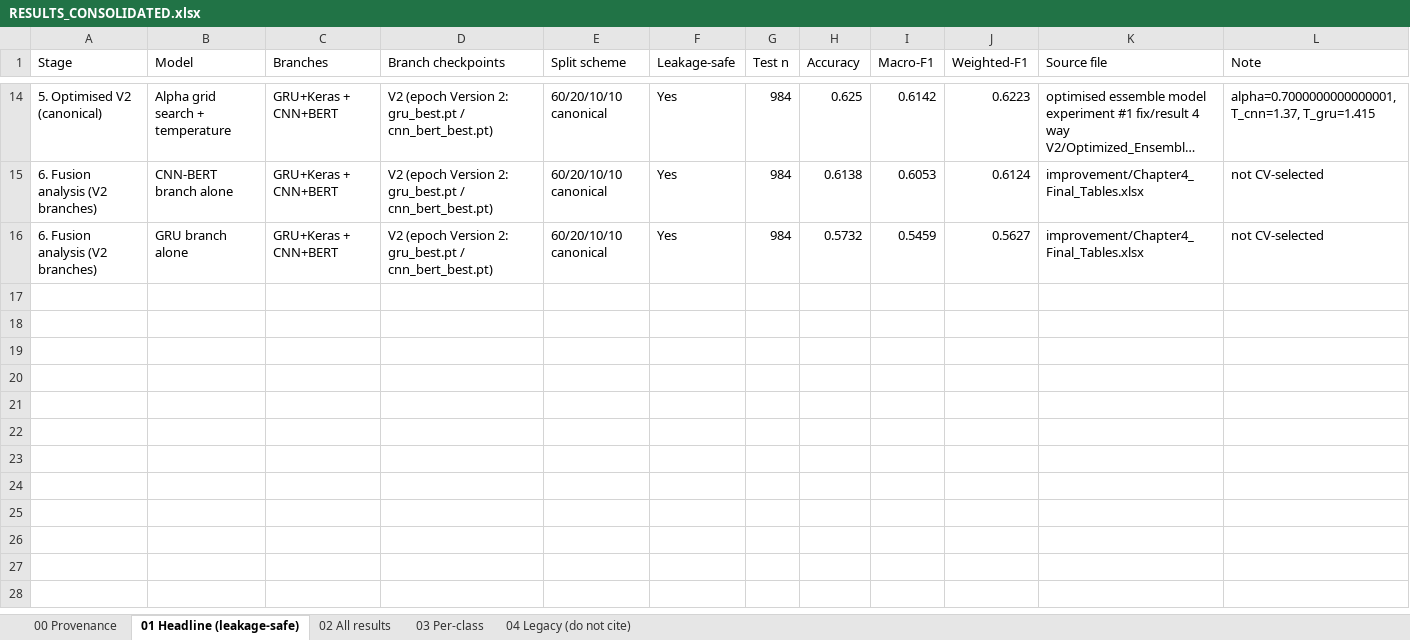
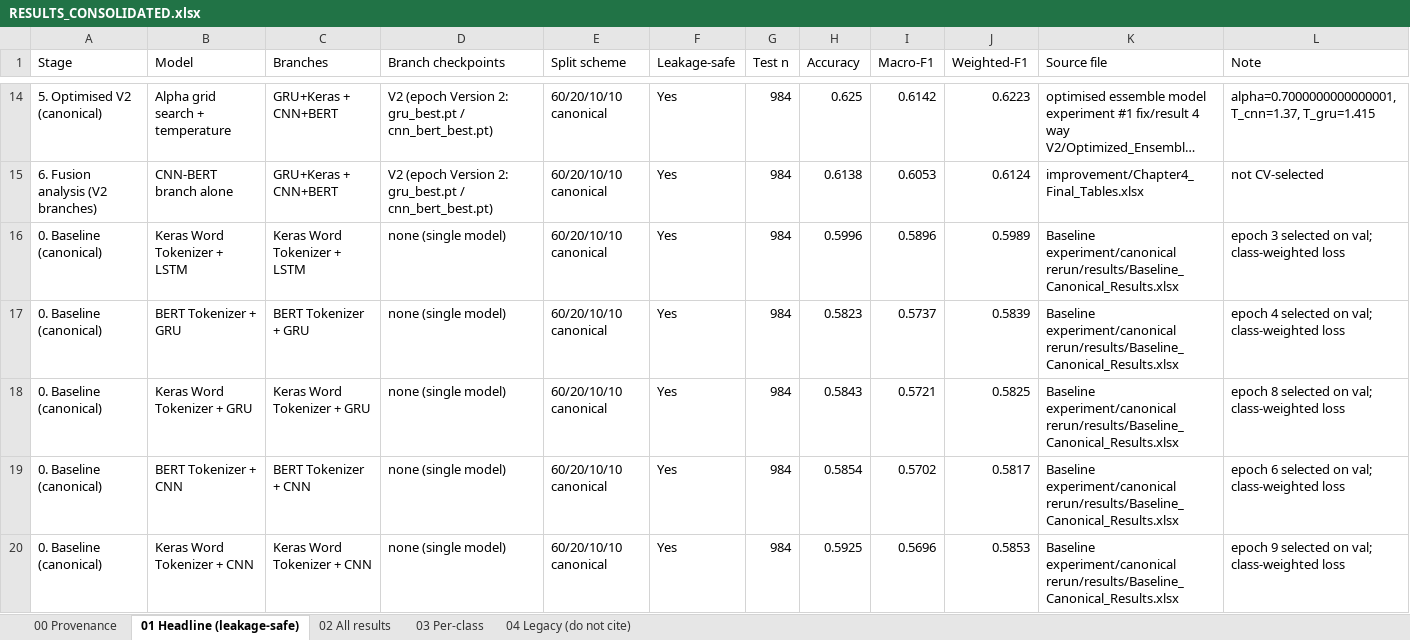
Before and after one commit to mubinshukri01/master-research-work, an Excel workbook: RESULTS_CONSOLIDATED.xlsx, sheet 01 Headline (leakage-safe), drawn as a sheet; only a part is shown, gaps mark what is left out; the shorter side is filled out with more unchanged rows; long unchanged cells end in …; values as stored, in another font and other column widths than the file's, no borders; the diff covers the shown part only; the diff names each change by its address in the sheet, - before the commit and + after, or states it on an @@ line.

```diff
--- a/RESULTS_CONSOLIDATED.xlsx (sheet 01 Headline (leakage-safe))
+++ b/RESULTS_CONSOLIDATED.xlsx (sheet 01 Headline (leakage-safe))
+row 16: 0. Baseline (canonical) | Keras Word Tokenizer + LSTM | Keras Word Tokenizer + LSTM | none (single model) | 60/20/10/10 canonical | Yes | 984 | 0.5996 | 0.5896 | 0.5989 | Baseline experiment/canonical rerun/results/Baseline_Canonical_Results.xlsx | epoch 3 selected on val; class-weighted loss
+row 17: 0. Baseline (canonical) | BERT Tokenizer + GRU | BERT Tokenizer + GRU | none (single model) | 60/20/10/10 canonical | Yes | 984 | 0.5823 | 0.5737 | 0.5839 | Baseline experiment/canonical rerun/results/Baseline_Canonical_Results.xlsx | epoch 4 selected on val; class-weighted loss
+row 18: 0. Baseline (canonical) | Keras Word Tokenizer + GRU | Keras Word Tokenizer + GRU | none (single model) | 60/20/10/10 canonical | Yes | 984 | 0.5843 | 0.5721 | 0.5825 | Baseline experiment/canonical rerun/results/Baseline_Canonical_Results.xlsx | epoch 8 selected on val; class-weighted loss
+row 19: 0. Baseline (canonical) | BERT Tokenizer + CNN | BERT Tokenizer + CNN | none (single model) | 60/20/10/10 canonical | Yes | 984 | 0.5854 | 0.5702 | 0.5817 | Baseline experiment/canonical rerun/results/Baseline_Canonical_Results.xlsx | epoch 6 selected on val; class-weighted loss
+row 20: 0. Baseline (canonical) | Keras Word Tokenizer + CNN | Keras Word Tokenizer + CNN | none (single model) | 60/20/10/10 canonical | Yes | 984 | 0.5925 | 0.5696 | 0.5853 | Baseline experiment/canonical rerun/results/Baseline_Canonical_Results.xlsx | epoch 9 selected on val; class-weighted loss
```
Also changed, not shown: 3 added rows and 1 moved row elsewhere in this sheet, sheet 02 All results, sheet 03 Per-class, sheet 04 Legacy (do not cite), 10 other files.
